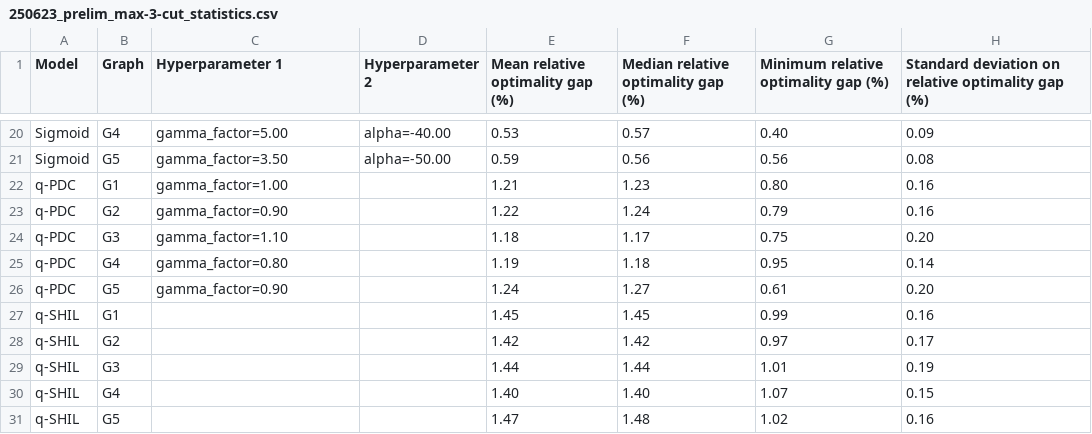
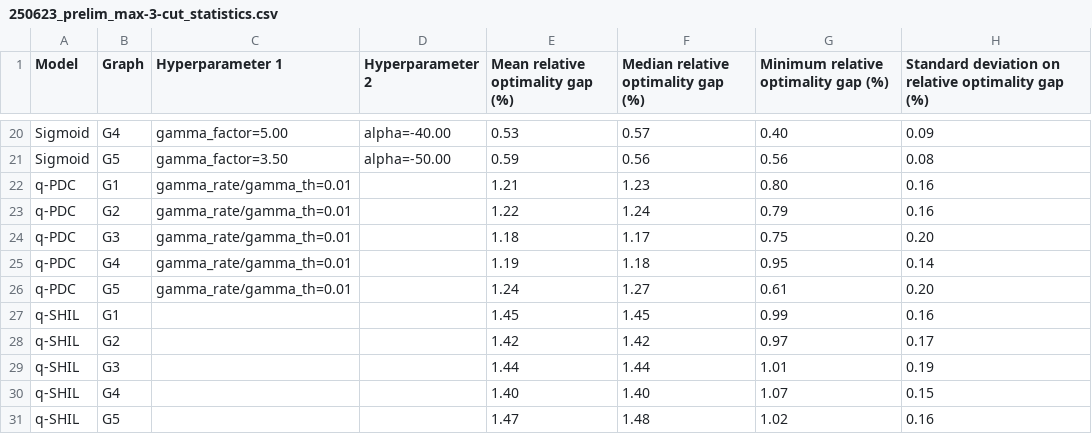
Before and after one commit to bjarkeaf/potts_sim, a CSV file: hpc/plots/250623_prelim_max-3-cut/250623_prelim_max-3-cut_statistics.csv, drawn as a sheet; only a part is shown, gaps mark what is left out.

```diff
--- a/hpc/plots/250623_prelim_max-3-cut/250623_prelim_max-3-cut_statistics.csv
+++ b/hpc/plots/250623_prelim_max-3-cut/250623_prelim_max-3-cut_statistics.csv
@@ -21,7 +21,7 @@ Sigmoid,G4,gamma_factor=5.00,alpha=-40.00,0.53,0.57,0.40,0.09
 Sigmoid,G5,gamma_factor=3.50,alpha=-50.00,0.59,0.56,0.56,0.08
-q-PDC,G1,gamma_factor=1.00,,1.21,1.23,0.80,0.16
-q-PDC,G2,gamma_factor=0.90,,1.22,1.24,0.79,0.16
-q-PDC,G3,gamma_factor=1.10,,1.18,1.17,0.75,0.20
-q-PDC,G4,gamma_factor=0.80,,1.19,1.18,0.95,0.14
-q-PDC,G5,gamma_factor=0.90,,1.24,1.27,0.61,0.20
+q-PDC,G1,gamma_rate/gamma_th=0.01,,1.21,1.23,0.80,0.16
+q-PDC,G2,gamma_rate/gamma_th=0.01,,1.22,1.24,0.79,0.16
+q-PDC,G3,gamma_rate/gamma_th=0.01,,1.18,1.17,0.75,0.20
+q-PDC,G4,gamma_rate/gamma_th=0.01,,1.19,1.18,0.95,0.14
+q-PDC,G5,gamma_rate/gamma_th=0.01,,1.24,1.27,0.61,0.20
 q-SHIL,G1,,,1.45,1.45,0.99,0.16
```
Also changed, not shown: hpc/plots/250623_prelim_max-4-cut/250623_prelim_max-4-cut_statistics.csv, 44 other files.
